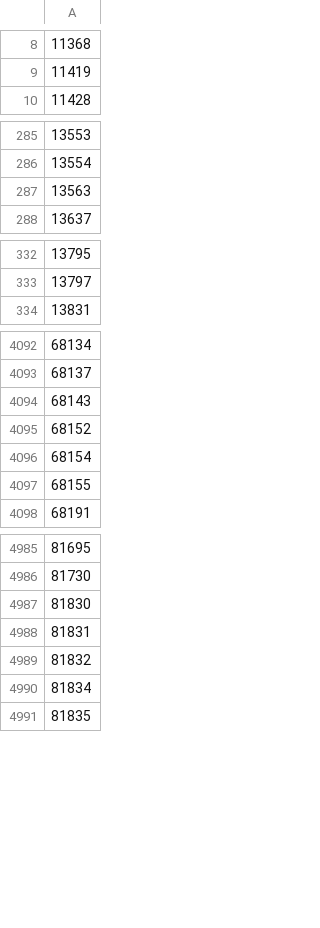
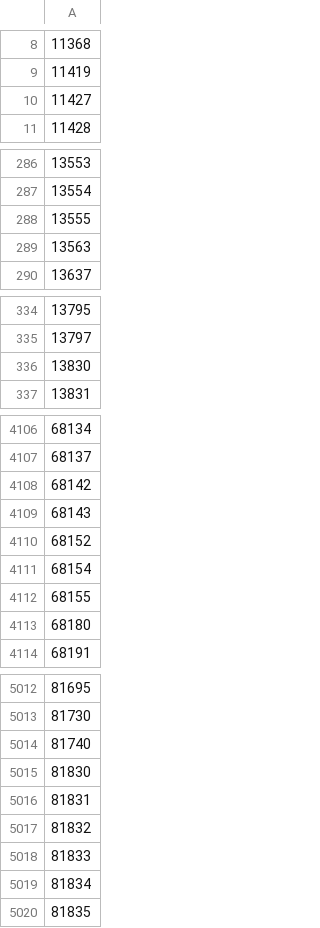
Before and after one commit to civictechsweden/pOSMkod, a CSV file: data/osm_codes.csv, drawn as a sheet; only a part is shown, gaps mark what is left out; the diff covers the shown part only; the diff names each change by its address in the sheet, - before the commit and + after, or states it on an @@ line.

```diff
--- a/data/osm_codes.csv
+++ b/data/osm_codes.csv
+row 10: 11427
+row 288: 13555
+row 336: 13830
+row 4108: 68142
+row 4113: 68180
+row 5014: 81740
+row 5018: 81833
```
Also changed, not shown: 29 added rows elsewhere in this file.
